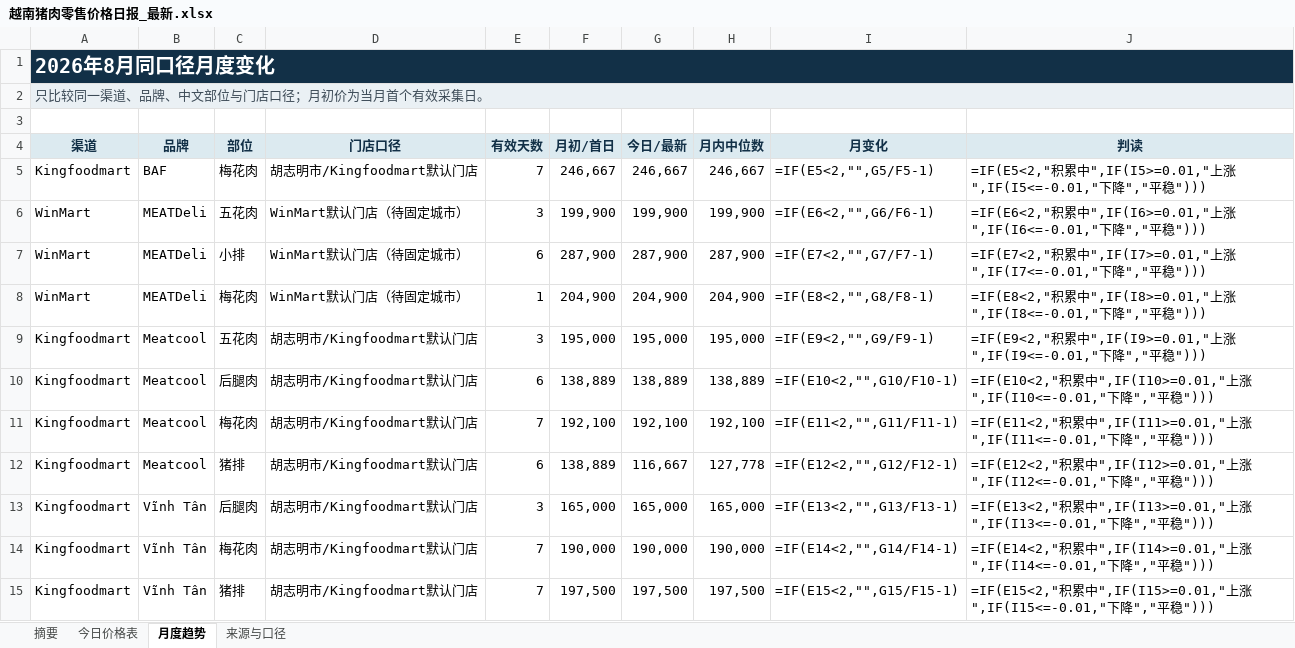
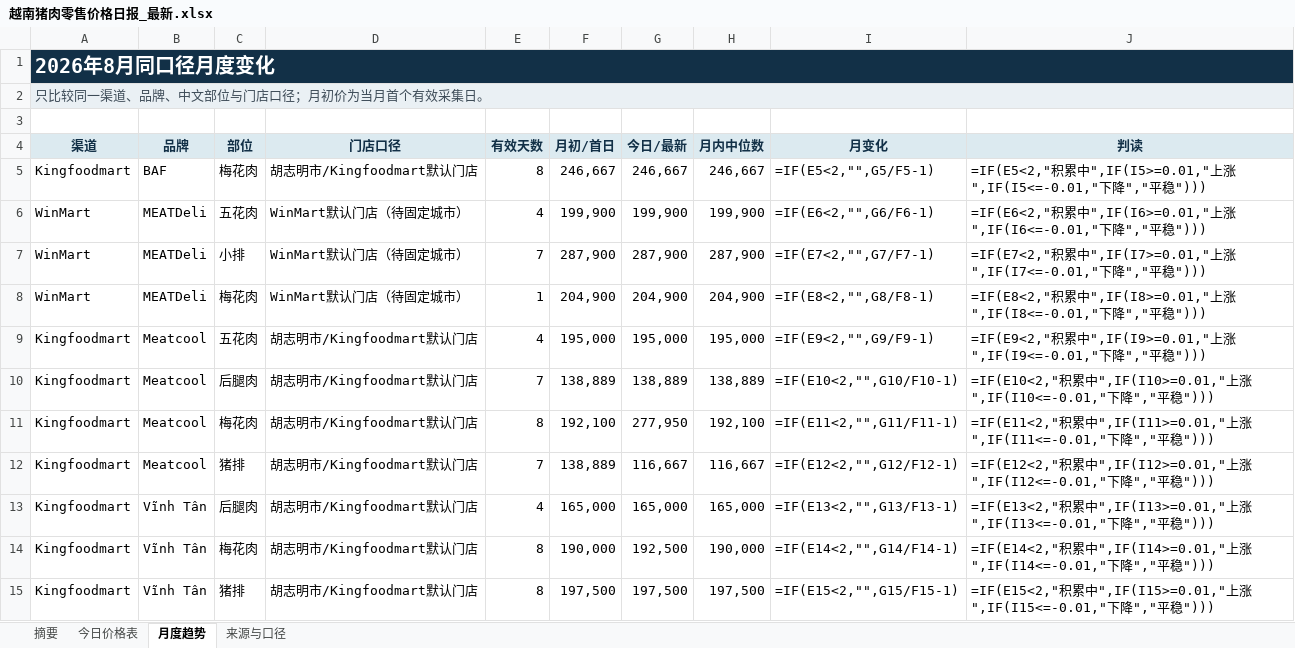
Before and after one commit to youxing2026-collab/vietnam-pig-reports, an Excel workbook: reports/越南猪肉零售价格日报_最新.xlsx, sheet 月度趋势, drawn as a sheet; values as stored, in another font and other column widths than the file's, no borders; formulas without a stored value are shown as written; conditional formats not drawn; the diff names each change by its address in the sheet, - before the commit and + after, or states it on an @@ line.

```diff
--- a/reports/越南猪肉零售价格日报_最新.xlsx (sheet 月度趋势)
+++ b/reports/越南猪肉零售价格日报_最新.xlsx (sheet 月度趋势)
-E5 (有效天数): 7
+E5 (有效天数): 8
-E6 (有效天数): 3
+E6 (有效天数): 4
-E7 (有效天数): 6
+E7 (有效天数): 7
-E9 (有效天数): 3
+E9 (有效天数): 4
-E10 (有效天数): 6
+E10 (有效天数): 7
-E11 (有效天数): 7
+E11 (有效天数): 8
-G11 (今日/最新): 192,100
+G11 (今日/最新): 277,950
-E12 (有效天数): 6
+E12 (有效天数): 7
-H12 (月内中位数): 127,778
+H12 (月内中位数): 116,667
-E13 (有效天数): 3
+E13 (有效天数): 4
-E14:E15 (有效天数): 7
+E14:E15 (有效天数): 8
-G14 (今日/最新): 190,000
+G14 (今日/最新): 192,500
```
Also changed, not shown: sheet 今日价格表, sheet 摘要, sheet 来源与口径, 1 other file.
